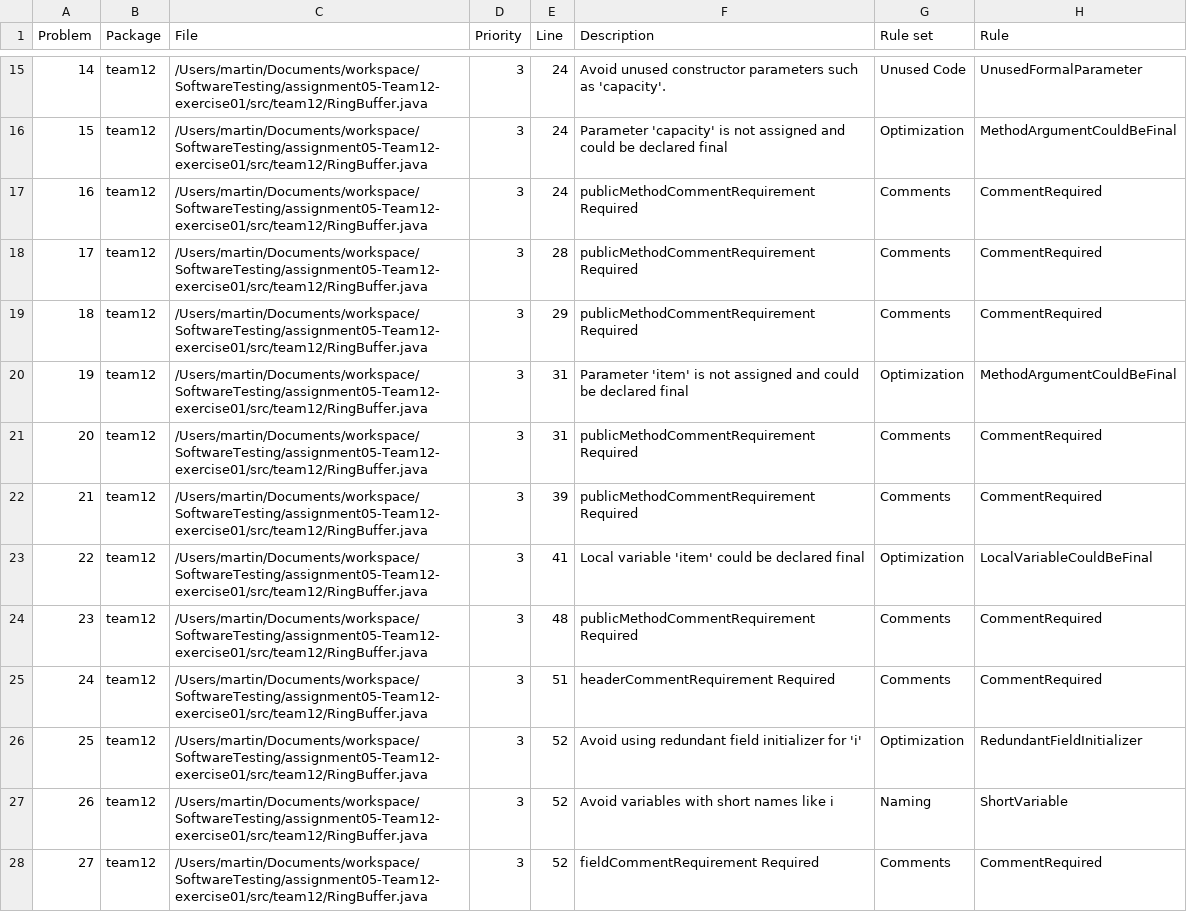
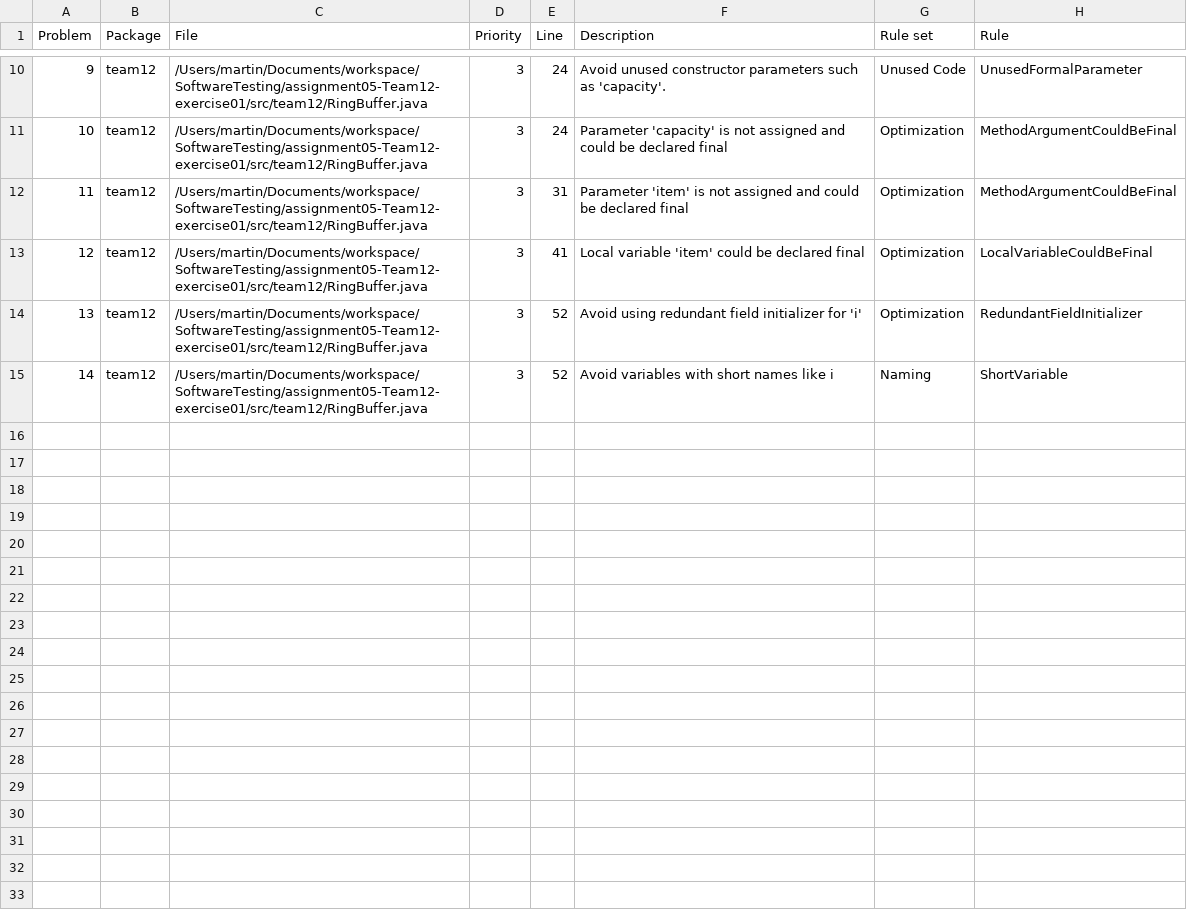
Before and after one commit to itchyaut22/SoftwareTesting, a CSV file: assignment05-Team12-exercise01/doc/pmd-result.csv, drawn as a sheet; only a part is shown, gaps mark what is left out; the diff covers the shown part only; the diff names each change by its address in the sheet, - before the commit and + after, or states it on an @@ line.

```diff
--- a/assignment05-Team12-exercise01/doc/pmd-result.csv
+++ b/assignment05-Team12-exercise01/doc/pmd-result.csv
@@ column A (Problem) renumbered between rows 2 and 15 @@
-row 17: 16 | team12 | /Users/martin/Documents/workspace/SoftwareTesting/assignment05-Team12-exercise01/src/team12/RingBuffer.java | 3 | 24 | publicMethodCommentRequirement Required | Comments | CommentRequired
-row 18: 17 | team12 | /Users/martin/Documents/workspace/SoftwareTesting/assignment05-Team12-exercise01/src/team12/RingBuffer.java | 3 | 28 | publicMethodCommentRequirement Required | Comments | CommentRequired
-row 19: 18 | team12 | /Users/martin/Documents/workspace/SoftwareTesting/assignment05-Team12-exercise01/src/team12/RingBuffer.java | 3 | 29 | publicMethodCommentRequirement Required | Comments | CommentRequired
-row 21: 20 | team12 | /Users/martin/Documents/workspace/SoftwareTesting/assignment05-Team12-exercise01/src/team12/RingBuffer.java | 3 | 31 | publicMethodCommentRequirement Required | Comments | CommentRequired
-row 22: 21 | team12 | /Users/martin/Documents/workspace/SoftwareTesting/assignment05-Team12-exercise01/src/team12/RingBuffer.java | 3 | 39 | publicMethodCommentRequirement Required | Comments | CommentRequired
-row 24: 23 | team12 | /Users/martin/Documents/workspace/SoftwareTesting/assignment05-Team12-exercise01/src/team12/RingBuffer.java | 3 | 48 | publicMethodCommentRequirement Required | Comments | CommentRequired
-row 25: 24 | team12 | /Users/martin/Documents/workspace/SoftwareTesting/assignment05-Team12-exercise01/src/team12/RingBuffer.java | 3 | 51 | headerCommentRequirement Required | Comments | CommentRequired
-row 28: 27 | team12 | /Users/martin/Documents/workspace/SoftwareTesting/assignment05-Team12-exercise01/src/team12/RingBuffer.java | 3 | 52 | fieldCommentRequirement Required | Comments | CommentRequired
```
Also changed, not shown: 8 removed rows elsewhere in this file, 3 other files.
